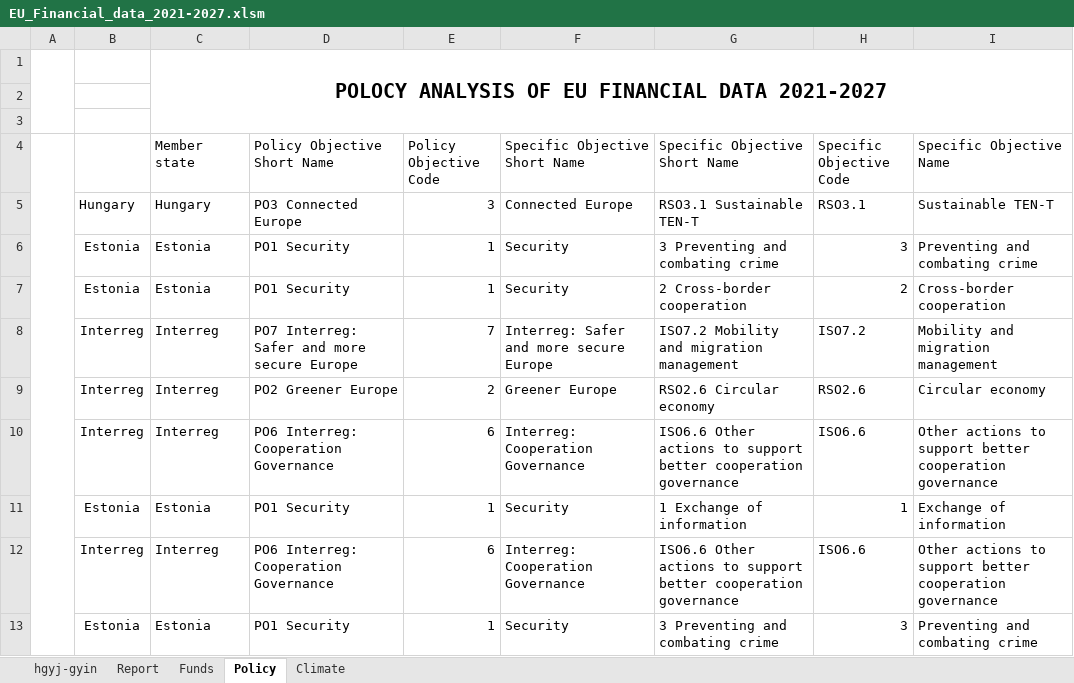
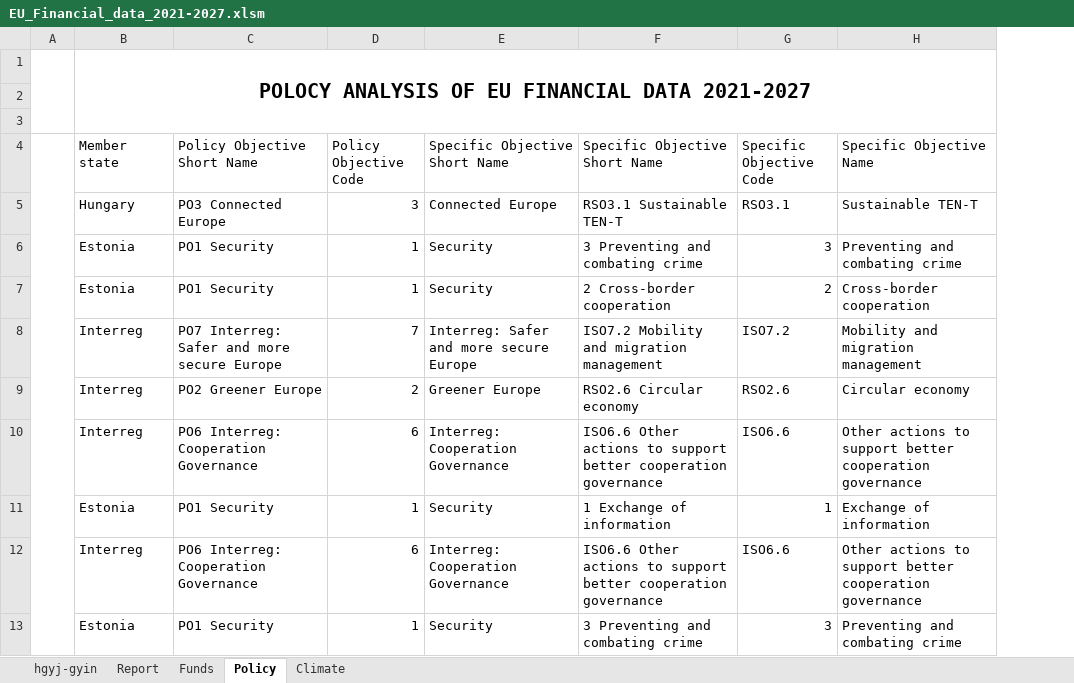
Before and after one commit to JAMota/Visualization-and-data-cleaning, an Excel workbook: EU_Financial_data_2021-2027.xlsm, sheet Policy, drawn as a sheet; only a part is shown; values as stored, in another font and other column widths than the file's, no borders; charts and pictures not drawn; removed rows and columns are numbered as before the commit, all else as after; the diff covers the shown part only; the diff names each change by its address in the sheet, - before the commit and + after, or states it on an @@ line.

```diff
--- a/EU_Financial_data_2021-2027.xlsm (sheet Policy)
+++ b/EU_Financial_data_2021-2027.xlsm (sheet Policy)
-column B, rows 5-13: Hungary | Estonia | Estonia | Interreg | Interreg | Interreg | Estonia | Interreg | Estonia
```
Also changed, not shown: other rows of this sheet, sheet Climate, sheet Funds, formulas that keep their value, charts or pictures.
